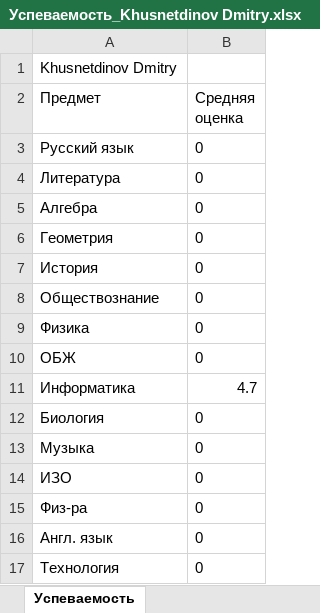
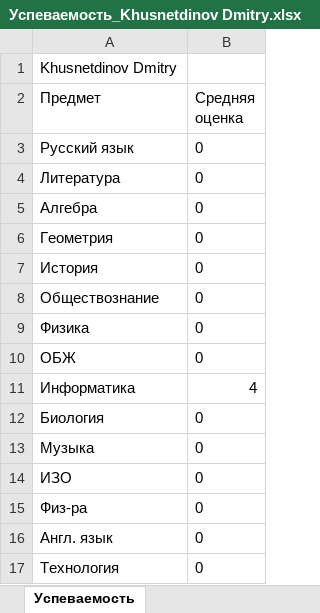
Before and after one commit to KhusDM/PersonalAccountOfStudent, an Excel workbook: PersonalAccountOfStudent/wwwroot/files/progress/Успеваемость_Khusnetdinov Dmitry.xlsx, sheet Успеваемость, drawn as a sheet; values as stored, in another font and other column widths than the file's, no borders; the diff names each change by its address in the sheet, - before the commit and + after, or states it on an @@ line.

```diff
--- a/PersonalAccountOfStudent/wwwroot/files/progress/Успеваемость_Khusnetdinov Dmitry.xlsx (sheet Успеваемость)
+++ b/PersonalAccountOfStudent/wwwroot/files/progress/Успеваемость_Khusnetdinov Dmitry.xlsx (sheet Успеваемость)
-B11 (Средняя оценка): 4.7
+B11 (Средняя оценка): 4
```
Also changed, not shown: 9 other files.
